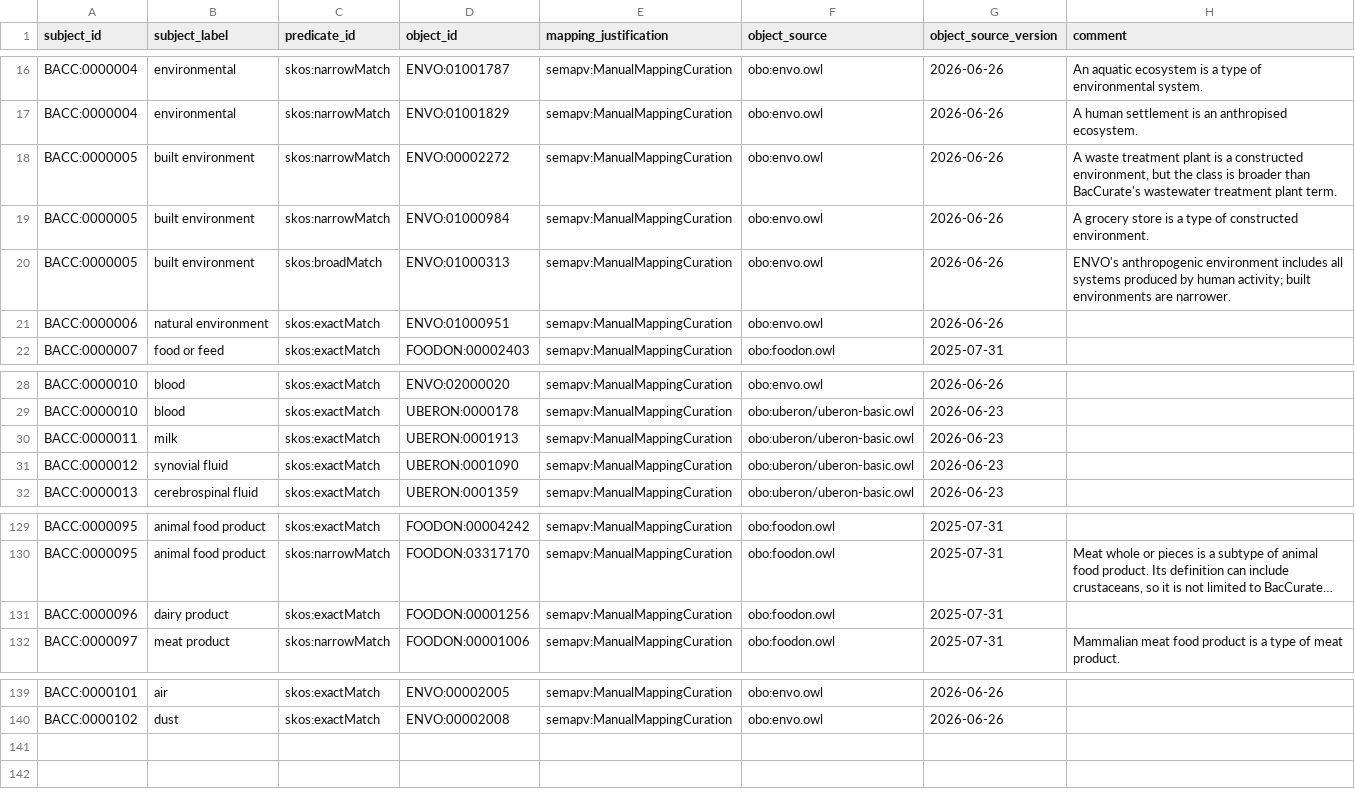
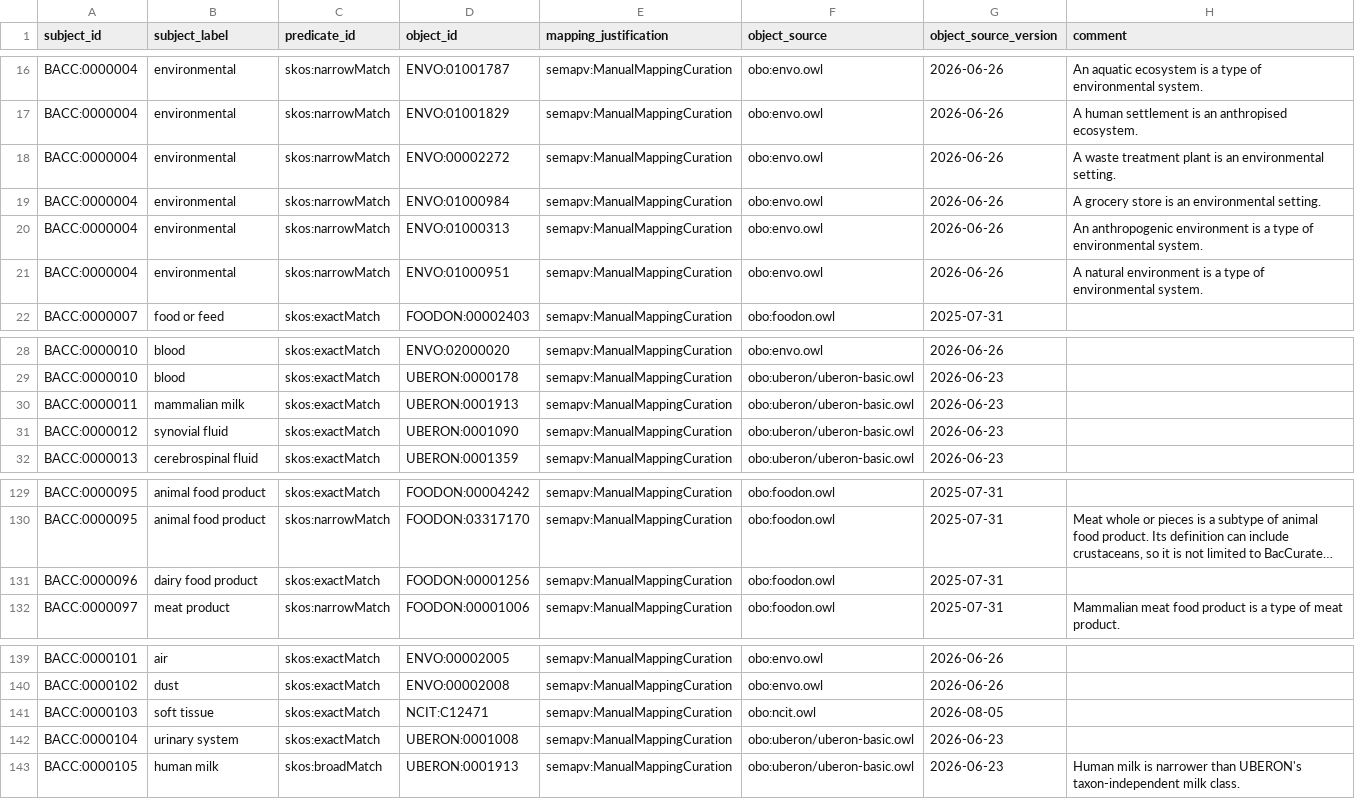
Before and after one commit to ELTEbioinformatics/BacCurate, a TSV file: data/reference/ontology/mappings.sssom.tsv, drawn as a sheet; only a part is shown, gaps mark what is left out; long unchanged cells end in …; the diff names each change by its address in the sheet, - before the commit and + after, or states it on an @@ line.

Commit message:
feat(iso): ontology 2.2.0

```diff
--- a/data/reference/ontology/mappings.sssom.tsv
+++ b/data/reference/ontology/mappings.sssom.tsv
-A18:A20 (subject_id): BACC:0000005
+A18:A20 (subject_id): BACC:0000004
-B18:B20 (subject_label): built environment
+B18:B20 (subject_label): environmental
-H18 (comment): …plant is a constructed environment, but the class is broader than BacCurate's wastewater treatment plant term.
+H18 (comment): …plant is an environmental setting.
-H19 (comment): …store is a type of constructed environment.
+H19 (comment): …store is an environmental setting.
-C20 (predicate_id): skos:broadMatch
+C20 (predicate_id): skos:narrowMatch
-H20 (comment): ENVO's anthropogenic environment includes all systems produced by human activity; built environments are narrower.
+H20 (comment): An anthropogenic environment is a type of environmental system.
-A21 (subject_id): BACC:0000006
+A21 (subject_id): BACC:0000004
-B21 (subject_label): natural environment
+B21 (subject_label): environmental
-C21 (predicate_id): skos:exactMatch
+C21 (predicate_id): skos:narrowMatch
-H21 (comment): (empty)
+H21 (comment): A natural environment is a type of environmental system.
-B30 (subject_label): milk
+B30 (subject_label): mammalian milk
-B131 (subject_label): dairy product
+B131 (subject_label): dairy food product
+row 141: BACC:0000103 | soft tissue | skos:exactMatch | NCIT:C12471 | semapv:ManualMappingCuration | obo:ncit.owl | 2026-08-05
+row 142: BACC:0000104 | urinary system | skos:exactMatch | UBERON:0001008 | semapv:ManualMappingCuration | obo:uberon/uberon-basic.owl | 2026-06-23
+row 143: BACC:0000105 | human milk | skos:broadMatch | UBERON:0001913 | semapv:ManualMappingCuration | obo:uberon/uberon-basic.owl | 2026-06-23 | Human milk is narrower than UBERON's taxon-independent milk class.
```
Also changed, not shown: data/reference/ontology/terms.tsv, 2 other files.
